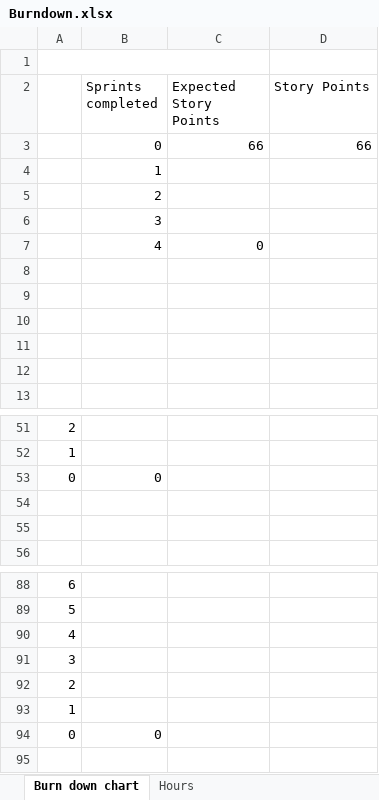
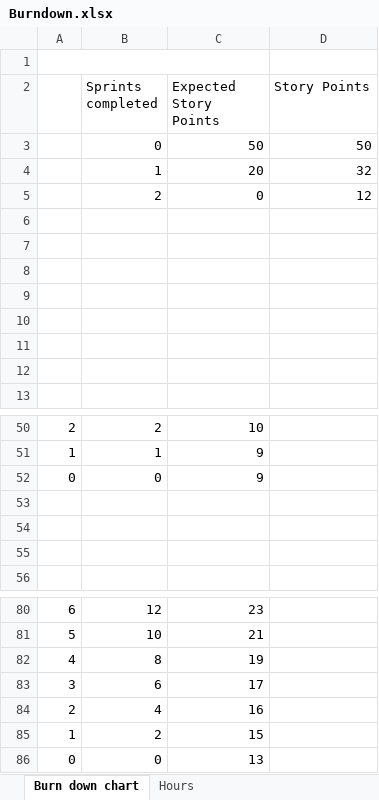
Before and after one commit to DaftlyGrins/Spicy-Boiz, an Excel workbook: Burndown.xlsx, sheet Burn down chart, drawn as a sheet; only a part is shown, gaps mark what is left out; values as stored, in another font and other column widths than the file's, no borders; charts and pictures not drawn; removed rows and columns are numbered as before the commit, all else as after; the diff covers the shown part only; the diff names each change by its address in the sheet, - before the commit and + after, or states it on an @@ line.

```diff
--- a/Burndown.xlsx (sheet Burn down chart)
+++ b/Burndown.xlsx (sheet Burn down chart)
-row 3:  | 0 | 66 | 66
-row 4:  | 1
-row 5:  | 2
+row 3:  | 0 | 50 | 50
+row 4:  | 1 | 20 | 32
+row 5:  | 2 | 0 | 12
-B6 (Sprints completed): 3
+B6 (Sprints completed): (empty)
-row 7:  | 4 | 0
+row 7: (empty)
-B50 (Sprints completed): (empty)
+B50 (Sprints completed): 2
-C50 (Expected Story Points): (empty)
+C50 (Expected Story Points): 10
-B51 (Sprints completed): (empty)
+B51 (Sprints completed): 1
-C51:C52 (Expected Story Points): (empty)
+C51:C52 (Expected Story Points): 9
+row 53: (empty)
-B80 (Sprints completed): (empty)
+B80 (Sprints completed): 12
-C80 (Expected Story Points): (empty)
+C80 (Expected Story Points): 23
-B81 (Sprints completed): (empty)
+B81 (Sprints completed): 10
-C81 (Expected Story Points): (empty)
+C81 (Expected Story Points): 21
-B82 (Sprints completed): (empty)
+B82 (Sprints completed): 8
-C82 (Expected Story Points): (empty)
+C82 (Expected Story Points): 19
-B83 (Sprints completed): (empty)
+B83 (Sprints completed): 6
-C83 (Expected Story Points): (empty)
+C83 (Expected Story Points): 17
-B84 (Sprints completed): (empty)
+B84 (Sprints completed): 4
-C84 (Expected Story Points): (empty)
+C84 (Expected Story Points): 16
-B85 (Sprints completed): (empty)
+B85 (Sprints completed): 2
-C85 (Expected Story Points): (empty)
+C85 (Expected Story Points): 15
-C86 (Expected Story Points): (empty)
+C86 (Expected Story Points): 13
```
Also changed, not shown: 9 removed rows and 64 edited cells elsewhere in this sheet, charts or pictures, 2 other files.
